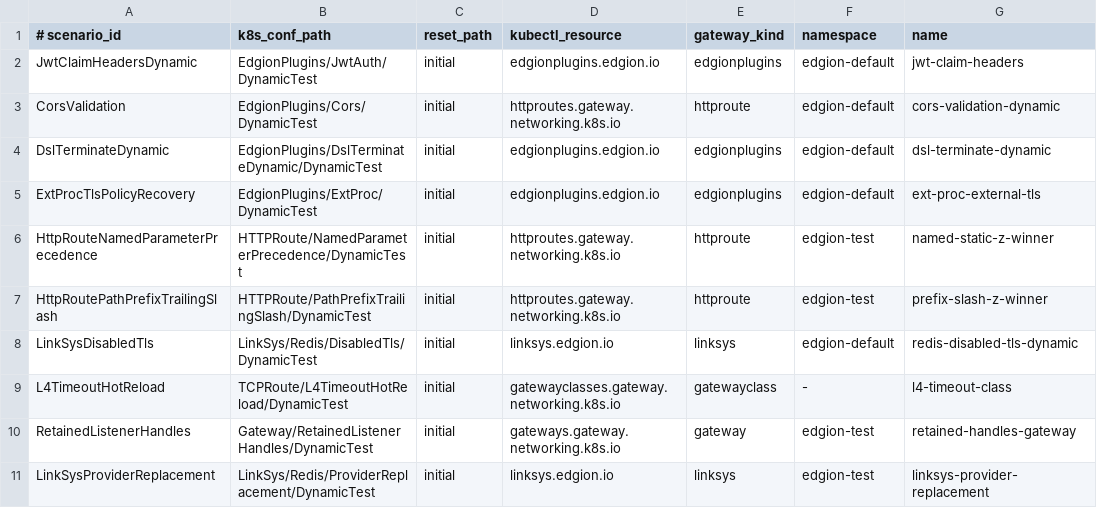
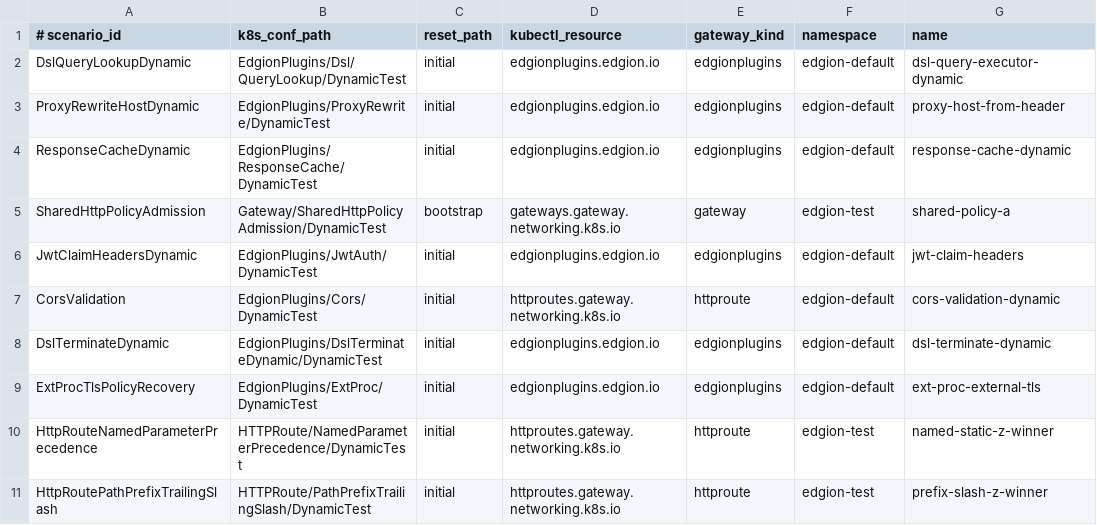
Before and after one commit to Pandaala/Edgion, a TSV file: edgion-tests/k8s/scripts/common/k8s_dynamic_scenarios.tsv, drawn as a sheet; only a part is shown; the shorter side is filled out with more unchanged rows.

```diff
--- a/edgion-tests/k8s/scripts/common/k8s_dynamic_scenarios.tsv
+++ b/edgion-tests/k8s/scripts/common/k8s_dynamic_scenarios.tsv
@@ -1,2 +1,6 @@
 # scenario_id	k8s_conf_path	reset_path	kubectl_resource	gateway_kind	namespace	name
+DslQueryLookupDynamic	EdgionPlugins/Dsl/QueryLookup/DynamicTest	initial	edgionplugins.edgion.io	edgionplugins	edgion-default	dsl-query-executor-dynamic
+ProxyRewriteHostDynamic	EdgionPlugins/ProxyRewrite/DynamicTest	initial	edgionplugins.edgion.io	edgionplugins	edgion-default	proxy-host-from-header
+ResponseCacheDynamic	EdgionPlugins/ResponseCache/DynamicTest	initial	edgionplugins.edgion.io	edgionplugins	edgion-default	response-cache-dynamic
+SharedHttpPolicyAdmission	Gateway/SharedHttpPolicyAdmission/DynamicTest	bootstrap	gateways.gateway.networking.k8s.io	gateway	edgion-test	shared-policy-a
 JwtClaimHeadersDynamic	EdgionPlugins/JwtAuth/DynamicTest	initial	edgionplugins.edgion.io	edgionplugins	edgion-default	jwt-claim-headers
```
Also changed, not shown: 38 other files.
